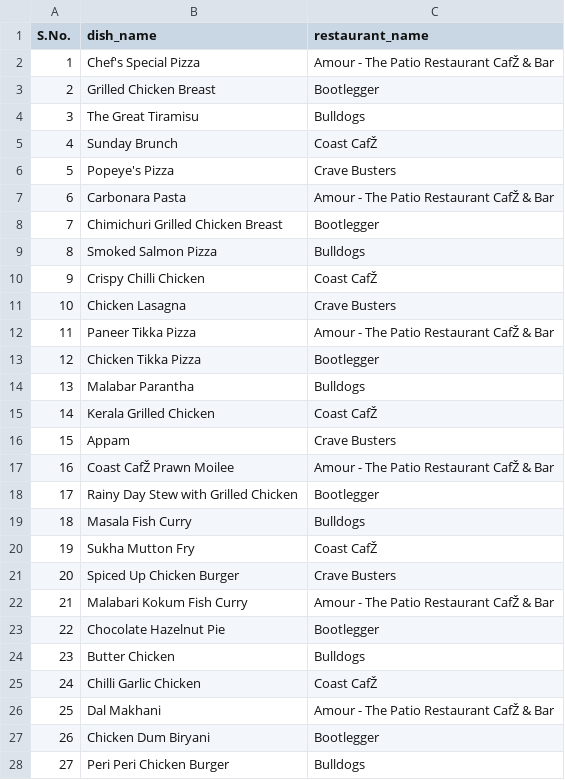
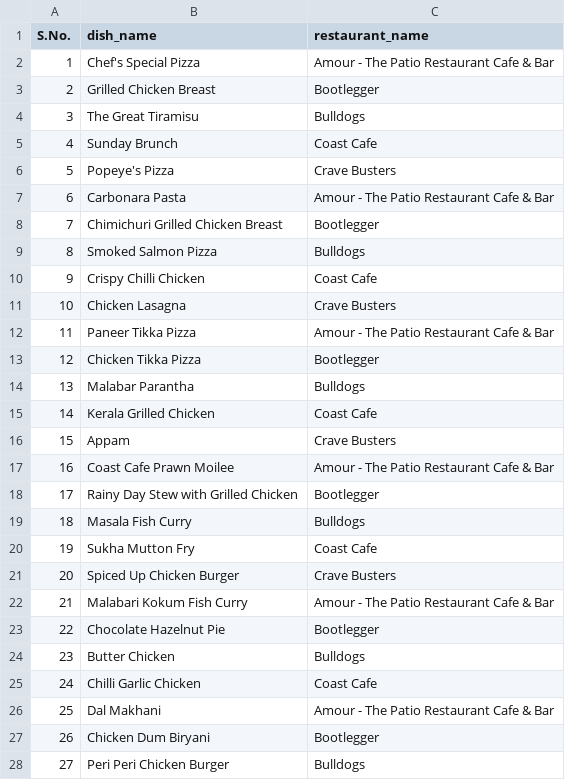
Before and after one commit to farhan0581/dashboard, a CSV file: sample.csv, drawn as a sheet; only a part is shown; the diff covers the shown part only; the diff names each change by its address in the sheet, - before the commit and + after, or states it on an @@ line.

```diff
--- a/sample.csv
+++ b/sample.csv
-C2 (restaurant_name): Amour - The Patio Restaurant CafŽ & Bar
+C2 (restaurant_name): Amour - The Patio Restaurant Cafe & Bar
-C5 (restaurant_name): Coast CafŽ
+C5 (restaurant_name): Coast Cafe
-C7 (restaurant_name): Amour - The Patio Restaurant CafŽ & Bar
+C7 (restaurant_name): Amour - The Patio Restaurant Cafe & Bar
-C10 (restaurant_name): Coast CafŽ
+C10 (restaurant_name): Coast Cafe
-C12 (restaurant_name): Amour - The Patio Restaurant CafŽ & Bar
+C12 (restaurant_name): Amour - The Patio Restaurant Cafe & Bar
-C15 (restaurant_name): Coast CafŽ
+C15 (restaurant_name): Coast Cafe
-B17 (dish_name): Coast CafŽ Prawn Moilee
+B17 (dish_name): Coast Cafe Prawn Moilee
-C17 (restaurant_name): Amour - The Patio Restaurant CafŽ & Bar
+C17 (restaurant_name): Amour - The Patio Restaurant Cafe & Bar
-C20 (restaurant_name): Coast CafŽ
+C20 (restaurant_name): Coast Cafe
-C22 (restaurant_name): Amour - The Patio Restaurant CafŽ & Bar
+C22 (restaurant_name): Amour - The Patio Restaurant Cafe & Bar
-C25 (restaurant_name): Coast CafŽ
+C25 (restaurant_name): Coast Cafe
-C26 (restaurant_name): Amour - The Patio Restaurant CafŽ & Bar
+C26 (restaurant_name): Amour - The Patio Restaurant Cafe & Bar
```
Also changed, not shown: 1 edited cell elsewhere in this file, 41 other files.
